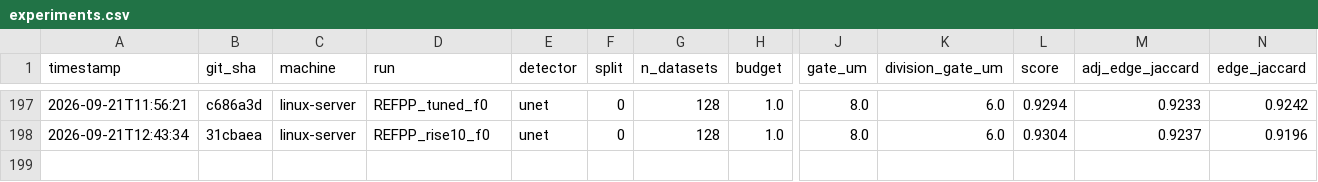
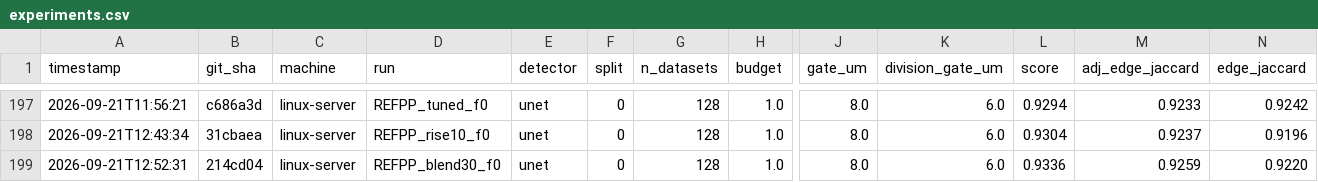
Before and after one commit to filipp-lotsmanov/Volt-biohub, a CSV file: experiments.csv, drawn as a sheet; only a part is shown, gaps mark what is left out; rows hold the shown columns only; the diff names each change by its address in the sheet, - before the commit and + after, or states it on an @@ line.

```diff
--- a/experiments.csv
+++ b/experiments.csv
+row 199: 2026-09-21T12:52:31 | 214cd04 | linux-server | REFPP_blend30_f0 | unet | 0 | 128 | 1.0 | 8.0 | 6.0 | 0.9336 | 0.9259 | 0.9220
```
Also changed, not shown: 1 other file.
